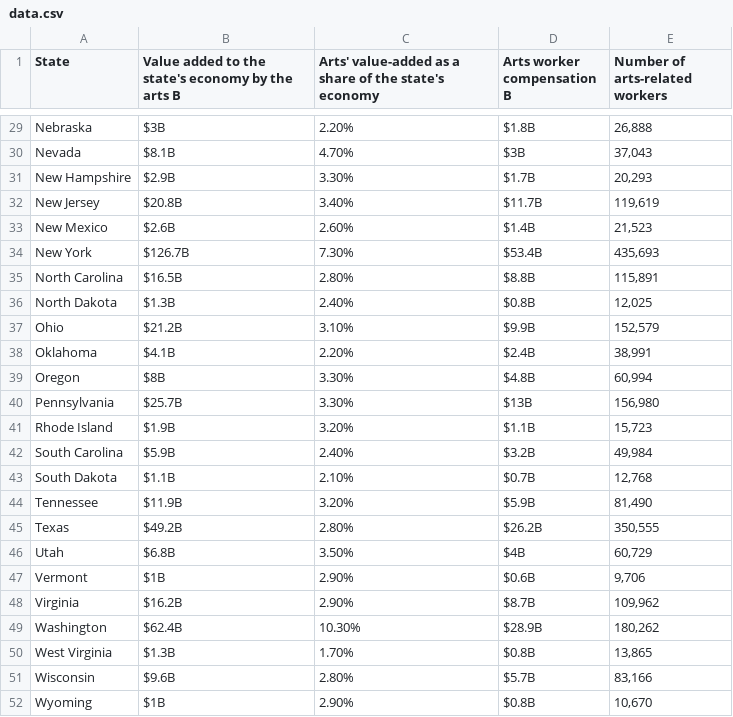
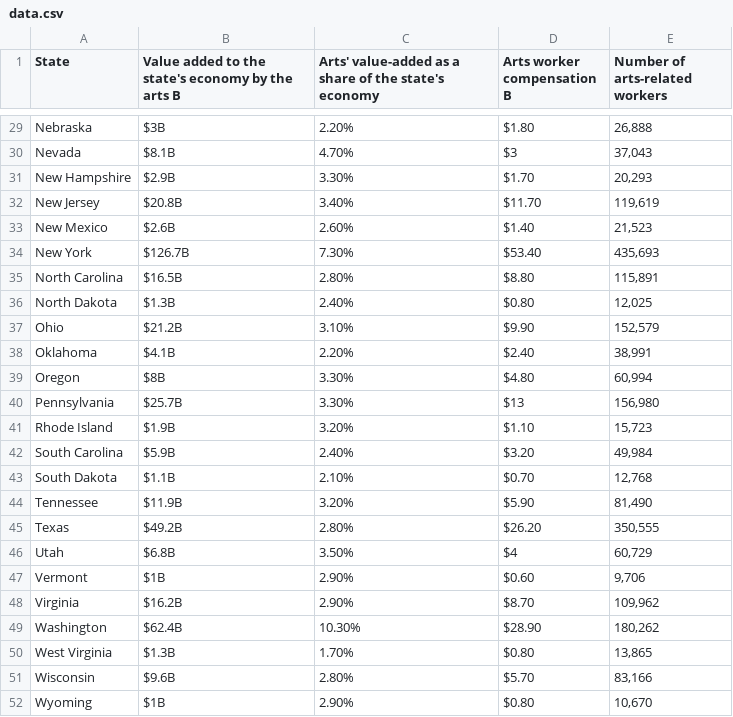
Before and after one commit to myNEAgit/ADP-30-staged, a CSV file: res/data/data.csv, drawn as a sheet; only a part is shown, gaps mark what is left out; the diff covers the shown part only; the diff names each change by its address in the sheet, - before the commit and + after, or states it on an @@ line.

```diff
--- a/res/data/data.csv
+++ b/res/data/data.csv
-D29 (Arts worker compensation B): $1.8B
+D29 (Arts worker compensation B): $1.80
-D30 (Arts worker compensation B): $3B
+D30 (Arts worker compensation B): $3
-D31 (Arts worker compensation B): $1.7B
+D31 (Arts worker compensation B): $1.70
-D32 (Arts worker compensation B): $11.7B
+D32 (Arts worker compensation B): $11.70
-D33 (Arts worker compensation B): $1.4B
+D33 (Arts worker compensation B): $1.40
-D34 (Arts worker compensation B): $53.4B
+D34 (Arts worker compensation B): $53.40
-D35 (Arts worker compensation B): $8.8B
+D35 (Arts worker compensation B): $8.80
-D36 (Arts worker compensation B): $0.8B
+D36 (Arts worker compensation B): $0.80
-D37 (Arts worker compensation B): $9.9B
+D37 (Arts worker compensation B): $9.90
-D38 (Arts worker compensation B): $2.4B
+D38 (Arts worker compensation B): $2.40
-D39 (Arts worker compensation B): $4.8B
+D39 (Arts worker compensation B): $4.80
-D40 (Arts worker compensation B): $13B
+D40 (Arts worker compensation B): $13
-D41 (Arts worker compensation B): $1.1B
+D41 (Arts worker compensation B): $1.10
-D42 (Arts worker compensation B): $3.2B
+D42 (Arts worker compensation B): $3.20
-D43 (Arts worker compensation B): $0.7B
+D43 (Arts worker compensation B): $0.70
-D44 (Arts worker compensation B): $5.9B
+D44 (Arts worker compensation B): $5.90
-D45 (Arts worker compensation B): $26.2B
+D45 (Arts worker compensation B): $26.20
-D46 (Arts worker compensation B): $4B
+D46 (Arts worker compensation B): $4
-D47 (Arts worker compensation B): $0.6B
+D47 (Arts worker compensation B): $0.60
-D48 (Arts worker compensation B): $8.7B
+D48 (Arts worker compensation B): $8.70
-D49 (Arts worker compensation B): $28.9B
+D49 (Arts worker compensation B): $28.90
-D50 (Arts worker compensation B): $0.8B
+D50 (Arts worker compensation B): $0.80
-D51 (Arts worker compensation B): $5.7B
+D51 (Arts worker compensation B): $5.70
-D52 (Arts worker compensation B): $0.8B
+D52 (Arts worker compensation B): $0.80
```
Also changed, not shown: 27 edited cells elsewhere in this file.
